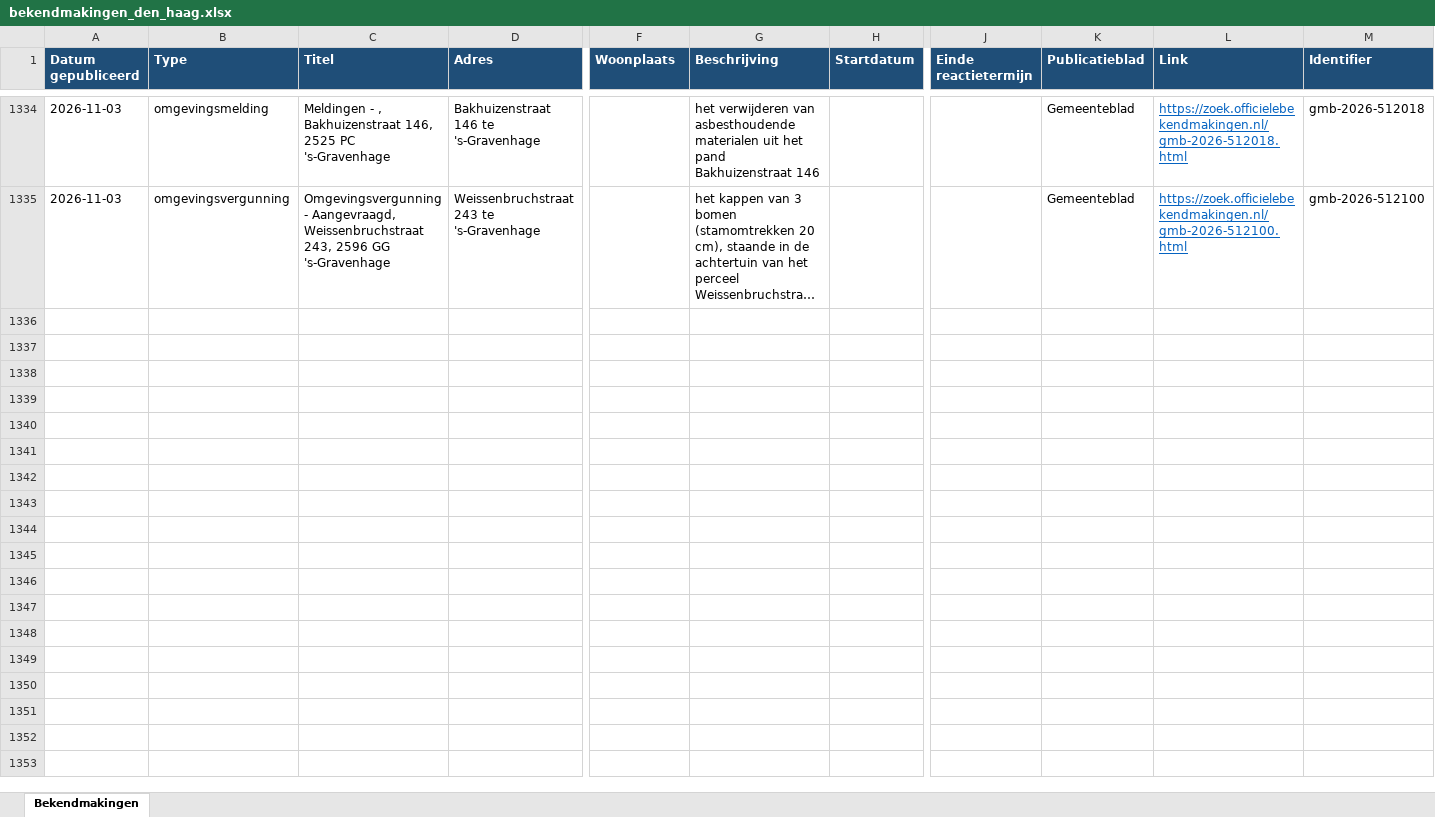
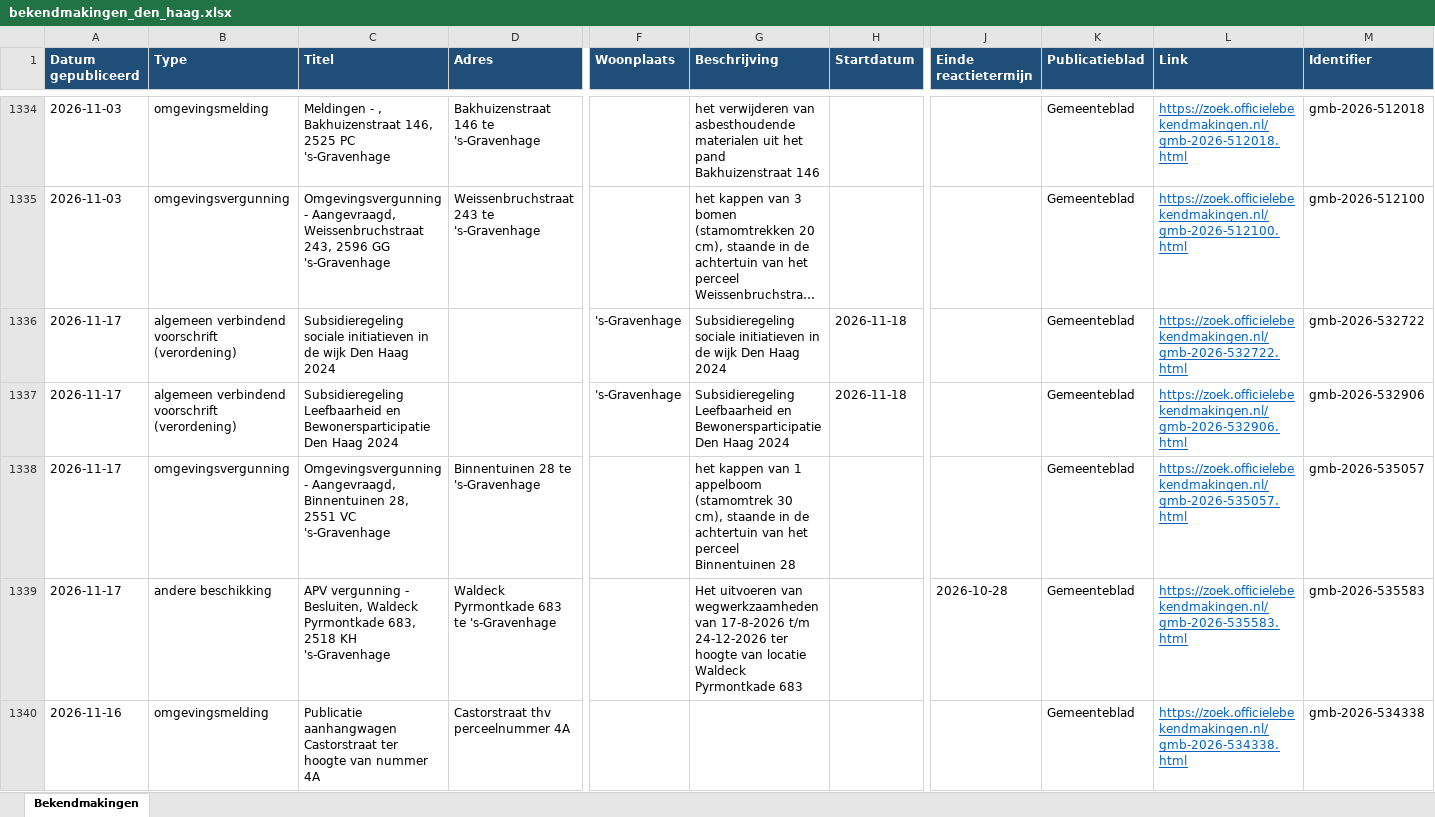
Before and after one commit to haguez/Bekendmakingen, an Excel workbook: bekendmakingen_den_haag.xlsx, sheet Bekendmakingen, drawn as a sheet; only a part is shown, gaps mark what is left out; long unchanged cells end in …; values as stored, in another font and other column widths than the file's, no borders; rows hold the shown columns only; the diff covers the shown part only; the diff names each change by its address in the sheet, - before the commit and + after, or states it on an @@ line.

```diff
--- a/bekendmakingen_den_haag.xlsx (sheet Bekendmakingen)
+++ b/bekendmakingen_den_haag.xlsx (sheet Bekendmakingen)
+row 1336: 2026-11-17 | algemeen verbindend voorschrift (verordening) | Subsidieregeling sociale initiatieven in de wijk Den Haag 2024 |  | 's-Gravenhage | Subsidieregeling sociale initiatieven in de wijk Den Haag 2024 | 2026-11-18 |  | Gemeenteblad | https://zoek.officielebekendmakingen.nl/gmb-2026-532722.html | gmb-2026-532722
+row 1337: 2026-11-17 | algemeen verbindend voorschrift (verordening) | Subsidieregeling Leefbaarheid en Bewonersparticipatie Den Haag 2024 |  | 's-Gravenhage | Subsidieregeling Leefbaarheid en Bewonersparticipatie Den Haag 2024 | 2026-11-18 |  | Gemeenteblad | https://zoek.officielebekendmakingen.nl/gmb-2026-532906.html | gmb-2026-532906
+row 1338: 2026-11-17 | omgevingsvergunning | Omgevingsvergunning - Aangevraagd, Binnentuinen 28, 2551 VC 's-Gravenhage | Binnentuinen 28 te 's-Gravenhage |  | het kappen van 1 appelboom (stamomtrek 30 cm), staande in de achtertuin van het perceel Binnentuinen 28 |  |  | Gemeenteblad | https://zoek.officielebekendmakingen.nl/gmb-2026-535057.html | gmb-2026-535057
+row 1339: 2026-11-17 | andere beschikking | APV vergunning - Besluiten, Waldeck Pyrmontkade 683, 2518 KH 's-Gravenhage | Waldeck Pyrmontkade 683 te 's-Gravenhage |  | Het uitvoeren van wegwerkzaamheden van 17-8-2026 t/m 24-12-2026 ter hoogte van locatie Waldeck Pyrmontkade 683 |  | 2026-10-28 | Gemeenteblad | https://zoek.officielebekendmakingen.nl/gmb-2026-535583.html | gmb-2026-535583
+row 1340: 2026-11-16 | omgevingsmelding | Publicatie aanhangwagen Castorstraat ter hoogte van nummer 4A | Castorstraat thv perceelnummer 4A |  |  |  |  | Gemeenteblad | https://zoek.officielebekendmakingen.nl/gmb-2026-534338.html | gmb-2026-534338
```
Also changed, not shown: 96 added rows elsewhere in this sheet, 2 other files.
